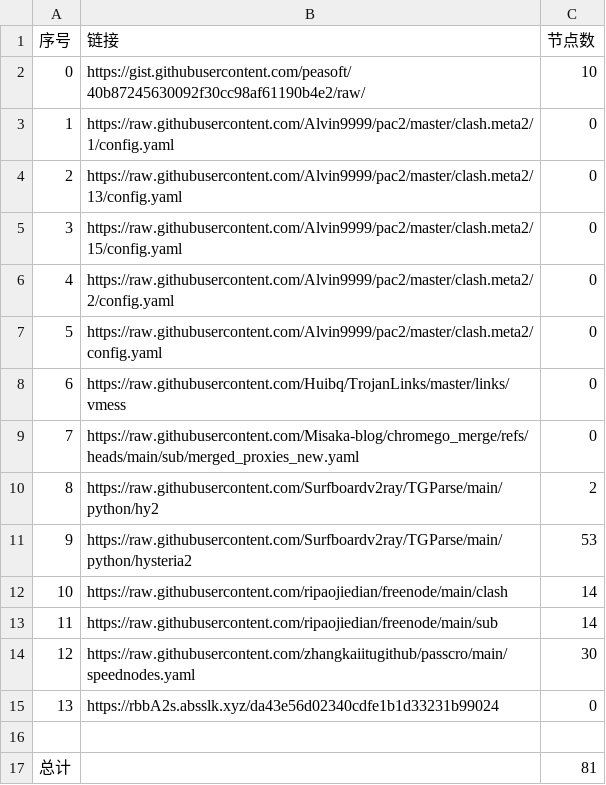
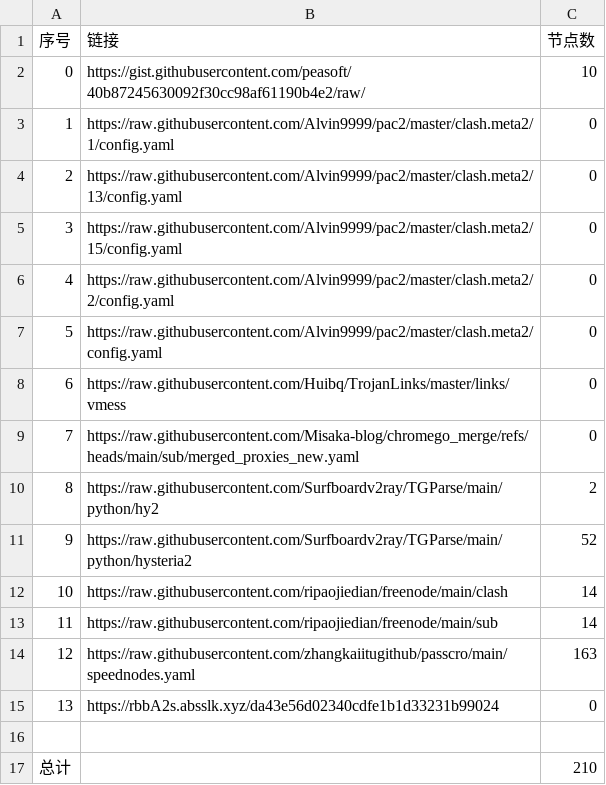
Before and after one commit to this-ooo/NMW, a CSV file: list_result.csv, drawn as a sheet.

```diff
--- a/list_result.csv
+++ b/list_result.csv
@@ -10,8 +10,8 @@
 8,https://raw.githubusercontent.com/Surfboardv2ray/TGParse/main/python/hy2,2
-9,https://raw.githubusercontent.com/Surfboardv2ray/TGParse/main/python/hysteria2,53
+9,https://raw.githubusercontent.com/Surfboardv2ray/TGParse/main/python/hysteria2,52
 10,https://raw.githubusercontent.com/ripaojiedian/freenode/main/clash,14
 11,https://raw.githubusercontent.com/ripaojiedian/freenode/main/sub,14
-12,https://raw.githubusercontent.com/zhangkaiitugithub/passcro/main/speednodes.yaml,30
+12,https://raw.githubusercontent.com/zhangkaiitugithub/passcro/main/speednodes.yaml,163
 13,https://rbbA2s.absslk.xyz/da43e56d02340cdfe1b1d33231b99024,0
 
-总计,,81
+总计,,210
```
Also changed, not shown: 22 other files.
